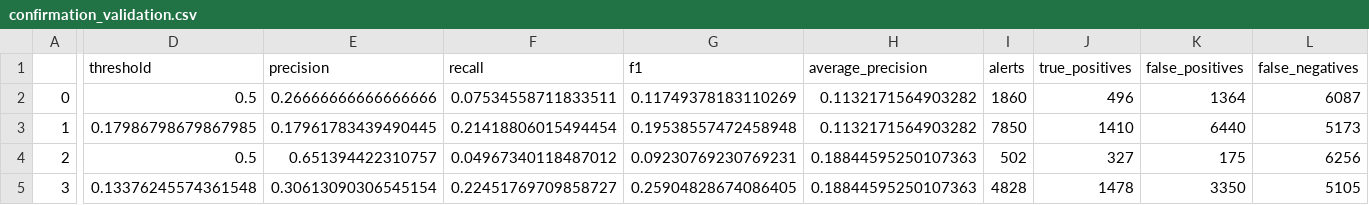
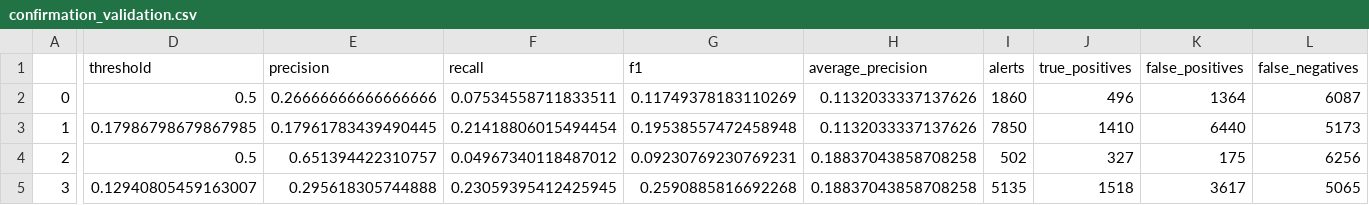
Before and after one commit to theo-mcl/ml-dm-bitcoin-heist, a CSV file: rf_experiments/confirmation_validation.csv, drawn as a sheet; only a part is shown, gaps mark what is left out; the diff covers the shown part only; the diff names each change by its address in the sheet, - before the commit and + after, or states it on an @@ line.

```diff
--- a/rf_experiments/confirmation_validation.csv
+++ b/rf_experiments/confirmation_validation.csv
-H2:H3 (average_precision): 0.1132171564903282
+H2:H3 (average_precision): 0.1132033337137626
-H4:H5 (average_precision): 0.18844595250107363
+H4:H5 (average_precision): 0.18837043858708258
-D5 (threshold): 0.13376245574361548
+D5 (threshold): 0.12940805459163007
-E5 (precision): 0.30613090306545154
+E5 (precision): 0.295618305744888
-F5 (recall): 0.22451769709858727
+F5 (recall): 0.23059395412425945
-G5 (f1): 0.25904828674086405
+G5 (f1): 0.2590885816692268
-I5 (alerts): 4828
+I5 (alerts): 5135
-J5 (true_positives): 1478
+J5 (true_positives): 1518
-K5 (false_positives): 3350
+K5 (false_positives): 3617
-L5 (false_negatives): 5105
+L5 (false_negatives): 5065
```
Also changed, not shown: 1 edited cell elsewhere in this file, rf_experiments/exploratory_test.csv, rf_experiments/thresholds.csv, 2 other files.
